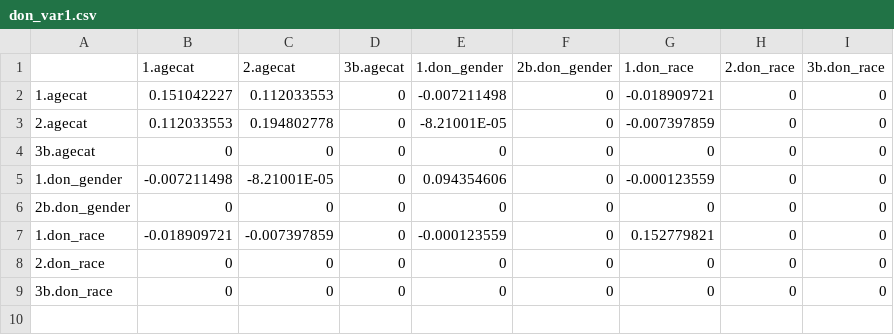
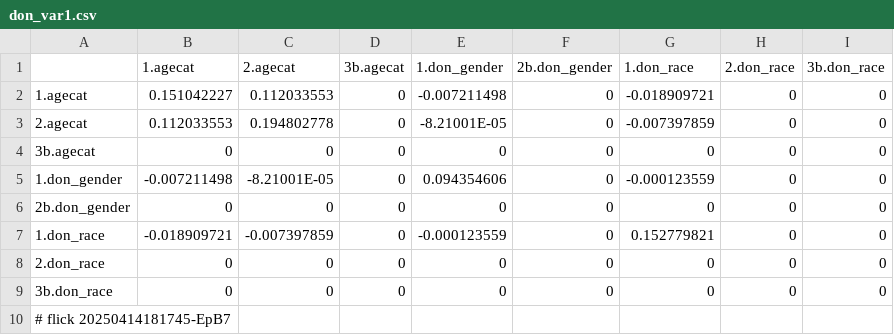
Before and after one commit to abikesa/peer-review, a CSV file: kitabo/ensi/testbin/test2/assets/csv/don_var1.csv, drawn as a sheet.

Commit message:
kitabo/ensi/testbin/test2/assets/csv/don_var1.csv

```diff
--- a/kitabo/ensi/testbin/test2/assets/csv/don_var1.csv
+++ b/kitabo/ensi/testbin/test2/assets/csv/don_var1.csv
@@ -9 +9,2 @@
 3b.don_race,0,0,0,0,0,0,0,0
+# flick 20250414181745-EpB7
```
